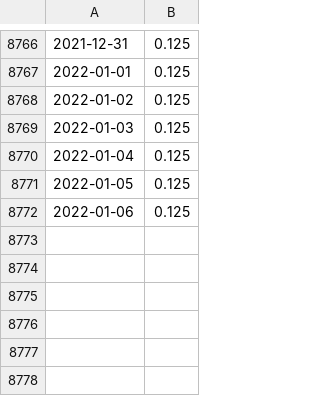
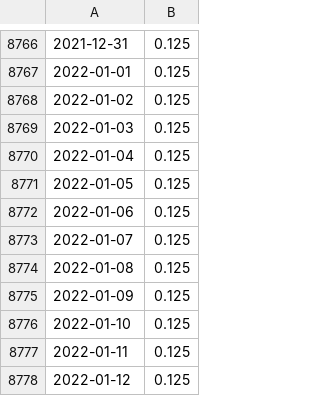
Before and after one commit to JB11115/lgimapy, a CSV file: data/fed_funds.csv, drawn as a sheet; only a part is shown, gaps mark what is left out; the diff names each change by its address in the sheet, - before the commit and + after, or states it on an @@ line.

Commit message:
updated data

```diff
--- a/data/fed_funds.csv
+++ b/data/fed_funds.csv
+row 8773: 2022-01-07 | 0.125
+row 8774: 2022-01-08 | 0.125
+row 8775: 2022-01-09 | 0.125
+row 8776: 2022-01-10 | 0.125
+row 8777: 2022-01-11 | 0.125
+row 8778: 2022-01-12 | 0.125
```
Also changed, not shown: 4 other files.
